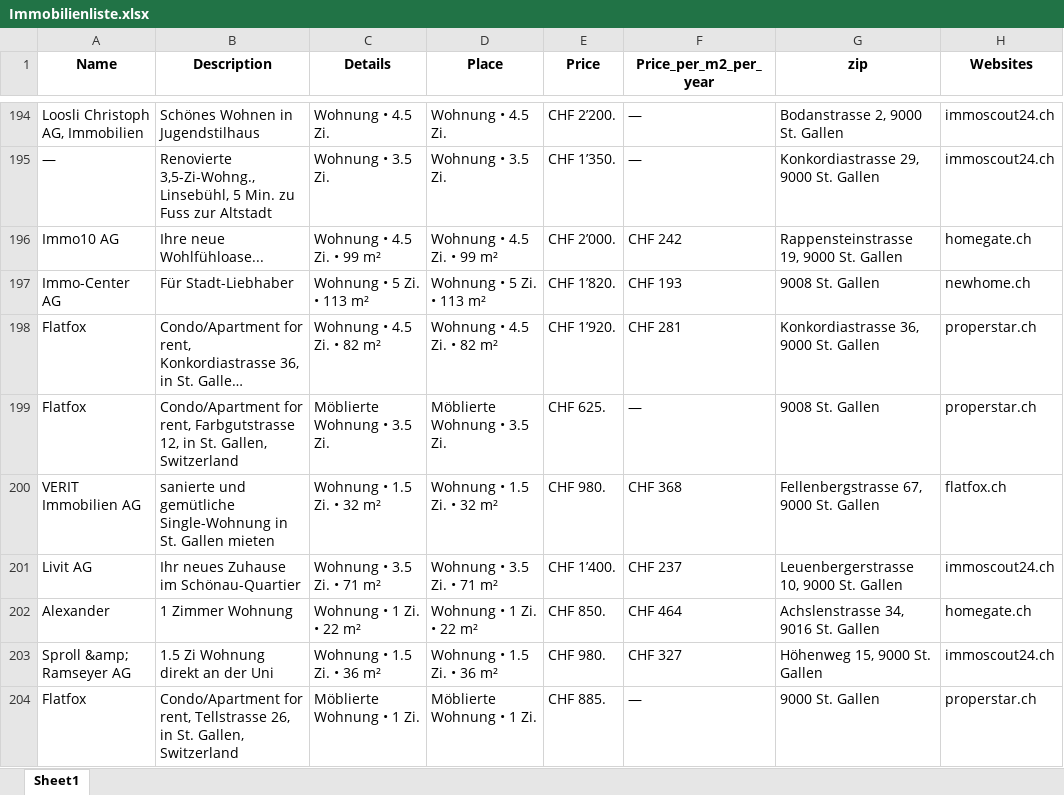
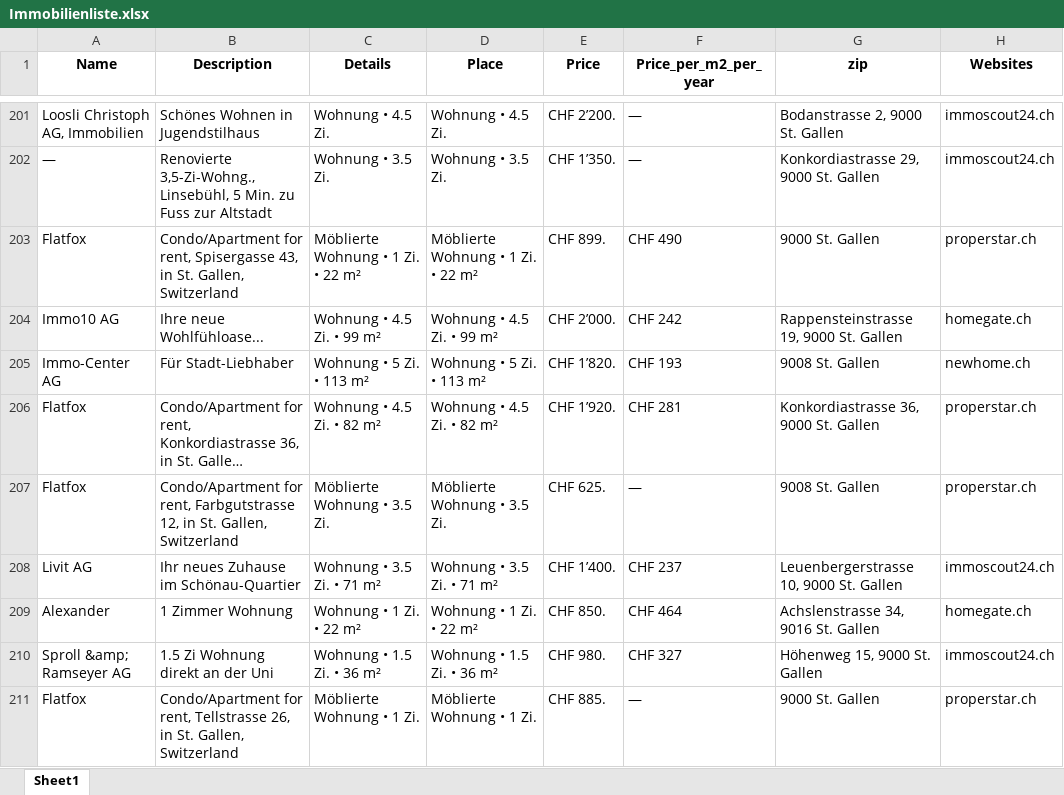
Before and after one commit to lorexzx/CS, an Excel workbook: Immobilienliste.xlsx, sheet Sheet1, drawn as a sheet; only a part is shown, gaps mark what is left out; long unchanged cells end in …; values as stored, in another font and other column widths than the file's, no borders; removed rows and columns are numbered as before the commit, all else as after; the diff covers the shown part only; the diff names each change by its address in the sheet, - before the commit and + after, or states it on an @@ line.

Commit message:
Updated Immobilienliste via Workflow

```diff
--- a/Immobilienliste.xlsx (sheet Sheet1)
+++ b/Immobilienliste.xlsx (sheet Sheet1)
+row 203: Flatfox | Condo/Apartment for rent, Spisergasse 43, in St. Gallen, Switzerland | Möblierte Wohnung • 1 Zi. • 22 m² | Möblierte Wohnung • 1 Zi. • 22 m² | CHF 899. | CHF 490 | 9000 St. Gallen | properstar.ch
-row 200: VERIT Immobilien AG | sanierte und gemütliche Single-Wohnung in St. Gallen mieten | Wohnung • 1.5 Zi. • 32 m² | Wohnung • 1.5 Zi. • 32 m² | CHF 980. | CHF 368 | Fellenbergstrasse 67, 9000 St. Gallen | flatfox.ch
```
Also changed, not shown: 31 added rows, 31 removed rows and 65 edited cells elsewhere in this sheet.
